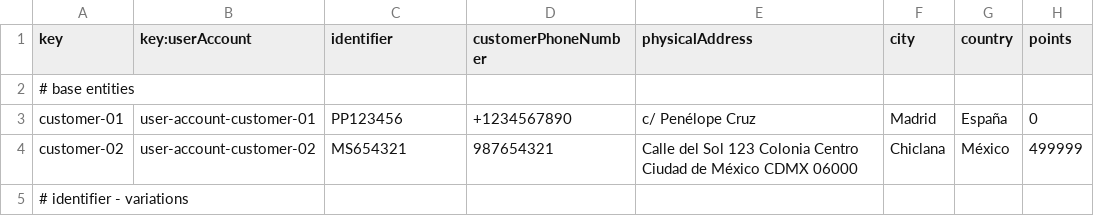
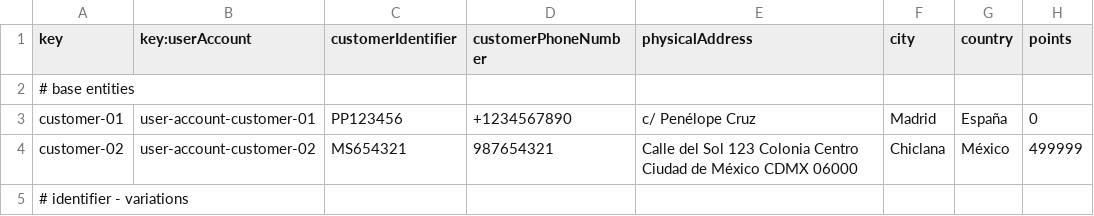
Before and after one commit to ASoult10/Acme-ANS, a CSV file: src/main/resources/WEB-INF/data/sample/customer.csv, drawn as a sheet; only a part is shown.

Commit message:
Cambios en Validador, Repository y csv de Customer para corregirlo

```diff
--- a/src/main/resources/WEB-INF/data/sample/customer.csv
+++ b/src/main/resources/WEB-INF/data/sample/customer.csv
@@ -1,2 +1,2 @@
-key,key:userAccount,identifier,customerPhoneNumber,physicalAddress,city,country,points
+key,key:userAccount,customerIdentifier,customerPhoneNumber,physicalAddress,city,country,points
 # base entities
```
Also changed, not shown: 2 other files.
